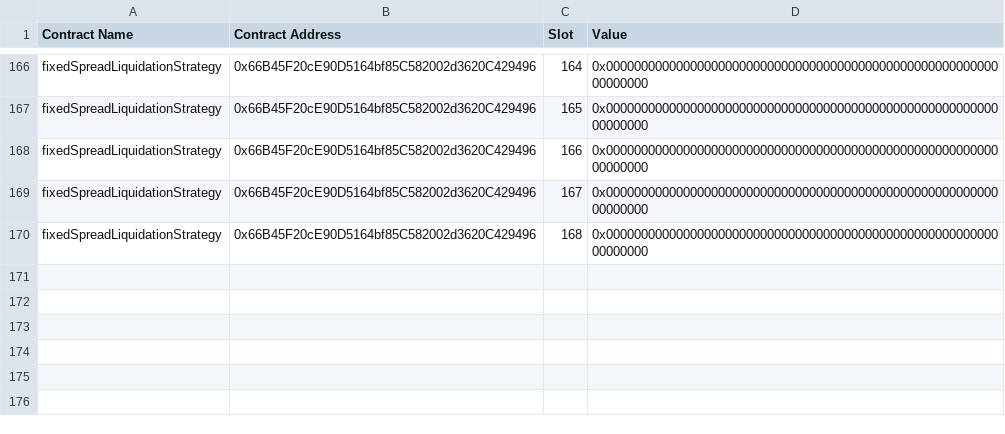
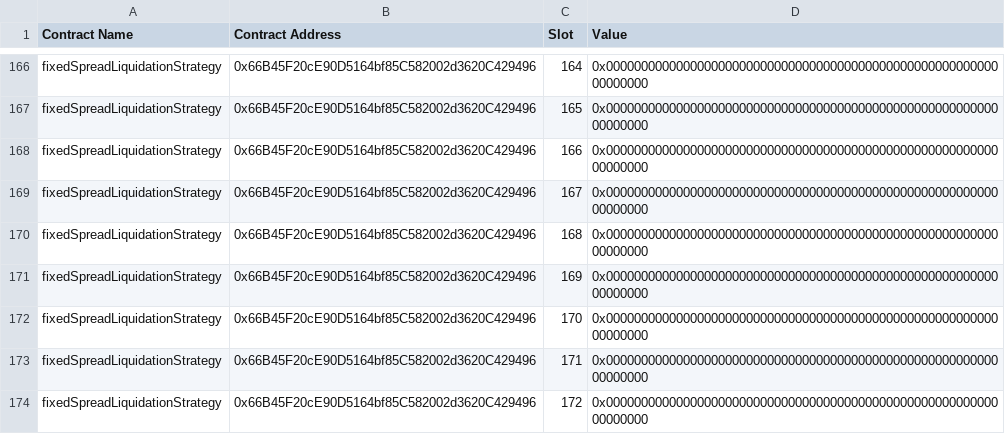
Before and after one commit to codinghistorian/storageSlotReader, a CSV file: storageCSVs/fixedSpreadLiquidationStrategy_storageData.csv, drawn as a sheet; only a part is shown, gaps mark what is left out; the diff names each change by its address in the sheet, - before the commit and + after, or states it on an @@ line.

Commit message:
storage layout Fathom 2023 Nov 1st

```diff
--- a/storageCSVs/fixedSpreadLiquidationStrategy_storageData.csv
+++ b/storageCSVs/fixedSpreadLiquidationStrategy_storageData.csv
+row 171: fixedSpreadLiquidationStrategy | 0x66B45F20cE90D5164bf85C582002d3620C429496 | 169 | 0x0000000000000000000000000000000000000000000000000000000000000000
+row 172: fixedSpreadLiquidationStrategy | 0x66B45F20cE90D5164bf85C582002d3620C429496 | 170 | 0x0000000000000000000000000000000000000000000000000000000000000000
+row 173: fixedSpreadLiquidationStrategy | 0x66B45F20cE90D5164bf85C582002d3620C429496 | 171 | 0x0000000000000000000000000000000000000000000000000000000000000000
+row 174: fixedSpreadLiquidationStrategy | 0x66B45F20cE90D5164bf85C582002d3620C429496 | 172 | 0x0000000000000000000000000000000000000000000000000000000000000000
```
Also changed, not shown: storageCSVs/bookKeeperFlashMintArbitrager_storageData.csv, storageCSVs/collateralTokenAdapter_storageData.csv, 22 other files.
